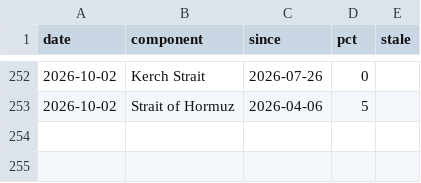
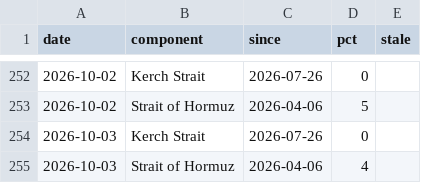
Before and after one commit to wan9yu/tremor, a CSV file: docs/data/stuck.csv, drawn as a sheet; only a part is shown, gaps mark what is left out; the diff names each change by its address in the sheet, - before the commit and + after, or states it on an @@ line.

```diff
--- a/docs/data/stuck.csv
+++ b/docs/data/stuck.csv
+row 254: 2026-10-03 | Kerch Strait | 2026-07-26 | 0
+row 255: 2026-10-03 | Strait of Hormuz | 2026-04-06 | 4
```
Also changed, not shown: data/levels.csv, 4 other files.
